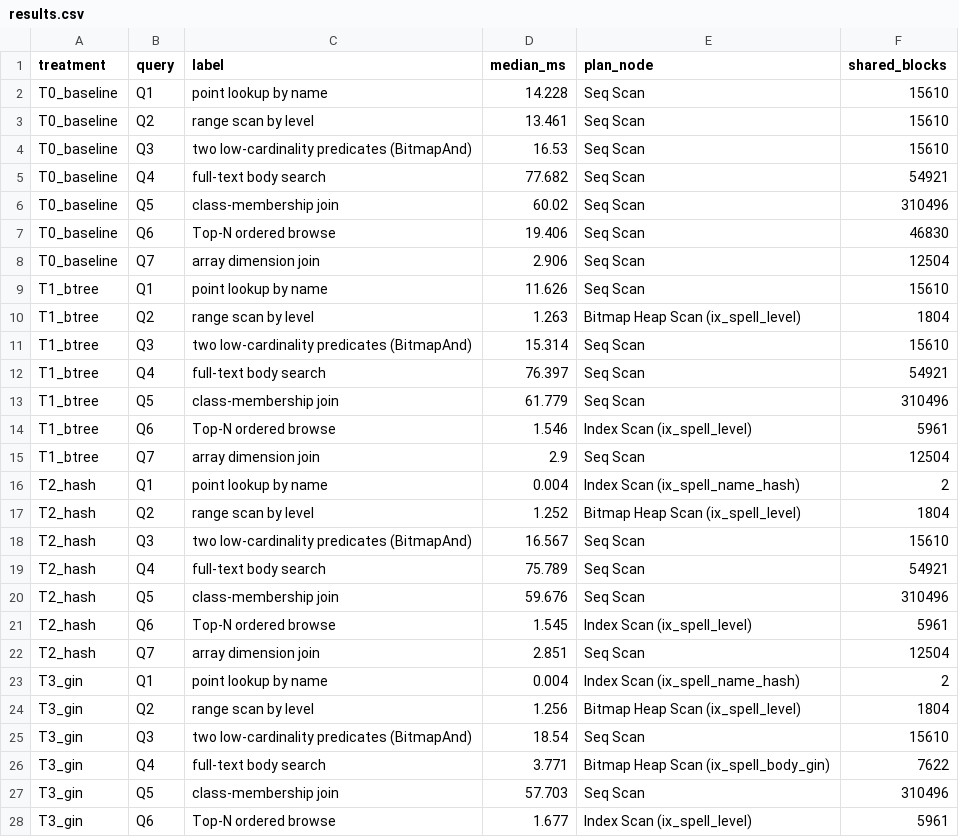
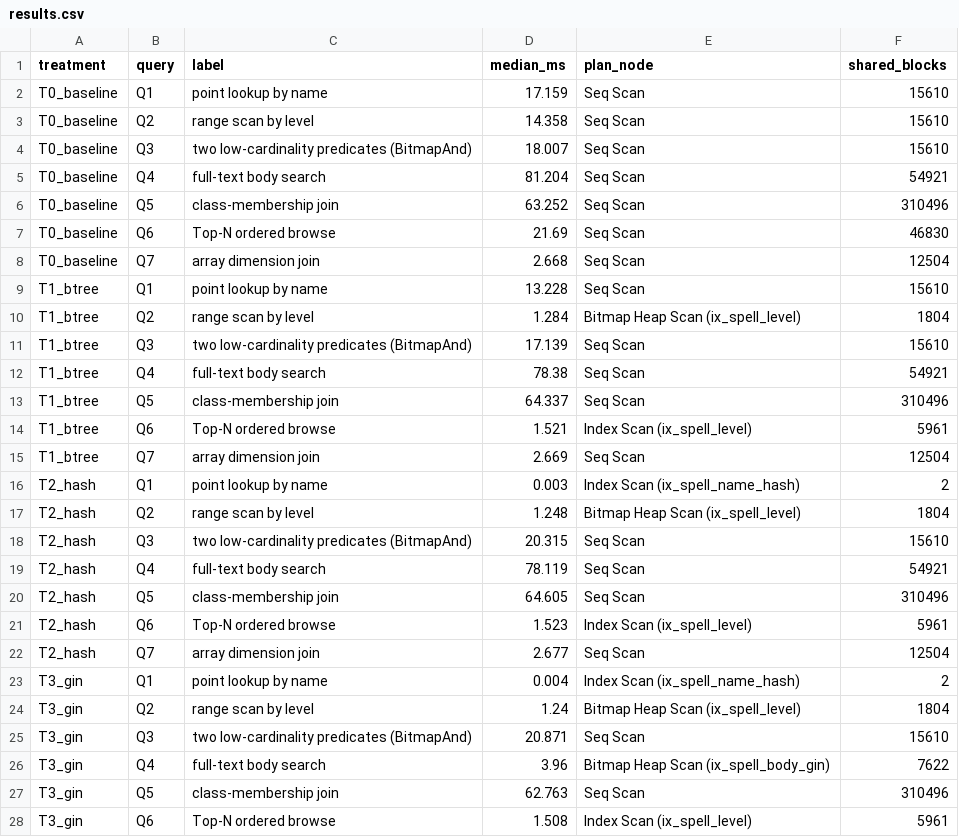
Before and after one commit to ydhadix/rpg-index-study, a CSV file: results/results.csv, drawn as a sheet; only a part is shown; the diff covers the shown part only.

```diff
--- a/results/results.csv
+++ b/results/results.csv
@@ -1,28 +1,28 @@
 treatment,query,label,median_ms,plan_node,shared_blocks
-T0_baseline,Q1,point lookup by name,14.228,Seq Scan,15610
-T0_baseline,Q2,range scan by level,13.461,Seq Scan,15610
-T0_baseline,Q3,two low-cardinality predicates (BitmapAnd),16.53,Seq Scan,15610
-T0_baseline,Q4,full-text body search,77.682,Seq Scan,54921
-T0_baseline,Q5,class-membership join,60.02,Seq Scan,310496
-T0_baseline,Q6,Top-N ordered browse,19.406,Seq Scan,46830
-T0_baseline,Q7,array dimension join,2.906,Seq Scan,12504
-T1_btree,Q1,point lookup by name,11.626,Seq Scan,15610
-T1_btree,Q2,range scan by level,1.263,Bitmap Heap Scan (ix_spell_level),1804
-T1_btree,Q3,two low-cardinality predicates (BitmapAnd),15.314,Seq Scan,15610
-T1_btree,Q4,full-text body search,76.397,Seq Scan,54921
-T1_btree,Q5,class-membership join,61.779,Seq Scan,310496
-T1_btree,Q6,Top-N ordered browse,1.546,Index Scan (ix_spell_level),5961
-T1_btree,Q7,array dimension join,2.9,Seq Scan,12504
-T2_hash,Q1,point lookup by name,0.004,Index Scan (ix_spell_name_hash),2
-T2_hash,Q2,range scan by level,1.252,Bitmap Heap Scan (ix_spell_level),1804
-T2_hash,Q3,two low-cardinality predicates (BitmapAnd),16.567,Seq Scan,15610
-T2_hash,Q4,full-text body search,75.789,Seq Scan,54921
-T2_hash,Q5,class-membership join,59.676,Seq Scan,310496
-T2_hash,Q6,Top-N ordered browse,1.545,Index Scan (ix_spell_level),5961
-T2_hash,Q7,array dimension join,2.851,Seq Scan,12504
+T0_baseline,Q1,point lookup by name,17.159,Seq Scan,15610
+T0_baseline,Q2,range scan by level,14.358,Seq Scan,15610
+T0_baseline,Q3,two low-cardinality predicates (BitmapAnd),18.007,Seq Scan,15610
+T0_baseline,Q4,full-text body search,81.204,Seq Scan,54921
+T0_baseline,Q5,class-membership join,63.252,Seq Scan,310496
+T0_baseline,Q6,Top-N ordered browse,21.69,Seq Scan,46830
+T0_baseline,Q7,array dimension join,2.668,Seq Scan,12504
+T1_btree,Q1,point lookup by name,13.228,Seq Scan,15610
+T1_btree,Q2,range scan by level,1.284,Bitmap Heap Scan (ix_spell_level),1804
+T1_btree,Q3,two low-cardinality predicates (BitmapAnd),17.139,Seq Scan,15610
+T1_btree,Q4,full-text body search,78.38,Seq Scan,54921
+T1_btree,Q5,class-membership join,64.337,Seq Scan,310496
+T1_btree,Q6,Top-N ordered browse,1.521,Index Scan (ix_spell_level),5961
+T1_btree,Q7,array dimension join,2.669,Seq Scan,12504
+T2_hash,Q1,point lookup by name,0.003,Index Scan (ix_spell_name_hash),2
+T2_hash,Q2,range scan by level,1.248,Bitmap Heap Scan (ix_spell_level),1804
+T2_hash,Q3,two low-cardinality predicates (BitmapAnd),20.315,Seq Scan,15610
+T2_hash,Q4,full-text body search,78.119,Seq Scan,54921
+T2_hash,Q5,class-membership join,64.605,Seq Scan,310496
+T2_hash,Q6,Top-N ordered browse,1.523,Index Scan (ix_spell_level),5961
+T2_hash,Q7,array dimension join,2.677,Seq Scan,12504
 T3_gin,Q1,point lookup by name,0.004,Index Scan (ix_spell_name_hash),2
-T3_gin,Q2,range scan by level,1.256,Bitmap Heap Scan (ix_spell_level),1804
-T3_gin,Q3,two low-cardinality predicates (BitmapAnd),18.54,Seq Scan,15610
-T3_gin,Q4,full-text body search,3.771,Bitmap Heap Scan (ix_spell_body_gin),7622
-T3_gin,Q5,class-membership join,57.703,Seq Scan,310496
-T3_gin,Q6,Top-N ordered browse,1.677,Index Scan (ix_spell_level),5961
+T3_gin,Q2,range scan by level,1.24,Bitmap Heap Scan (ix_spell_level),1804
+T3_gin,Q3,two low-cardinality predicates (BitmapAnd),20.871,Seq Scan,15610
+T3_gin,Q4,full-text body search,3.96,Bitmap Heap Scan (ix_spell_body_gin),7622
+T3_gin,Q5,class-membership join,62.763,Seq Scan,310496
+T3_gin,Q6,Top-N ordered browse,1.508,Index Scan (ix_spell_level),5961
```
Also changed, not shown: 18 edited cells elsewhere in this file, 19 other files.
